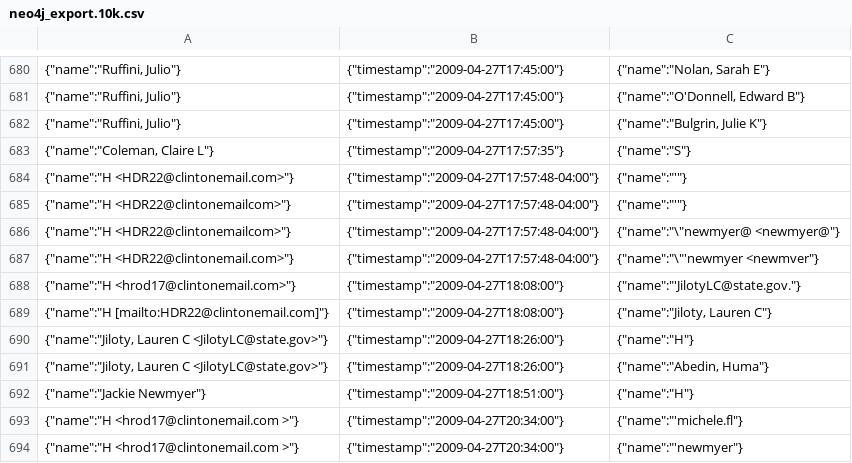
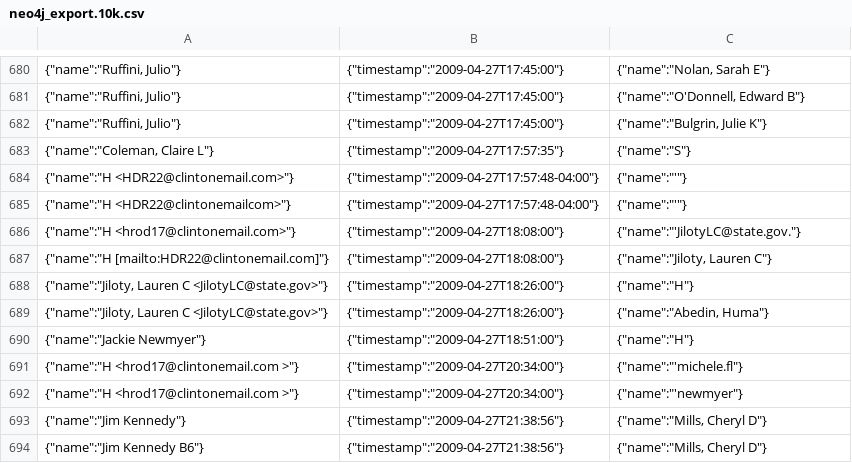
Before and after one commit to agussman/hrc-email, a CSV file: data/neo4j_export.10k.csv, drawn as a sheet; only a part is shown, gaps mark what is left out; the shorter side is filled out with more unchanged rows; the diff names each change by its address in the sheet, - before the commit and + after, or states it on an @@ line.

Commit message:
Deleted problem row

```diff
--- a/data/neo4j_export.10k.csv
+++ b/data/neo4j_export.10k.csv
-row 686: {"name":"H <HDR22@clintonemailcom>"} | {"timestamp":"2009-04-27T17:57:48-04:00"} | {"name":"\"newmyer@ <newmyer@"}
-row 687: {"name":"H <HDR22@clintonemail.com>"} | {"timestamp":"2009-04-27T17:57:48-04:00"} | {"name":"\"'newmyer <newmver"}
```
